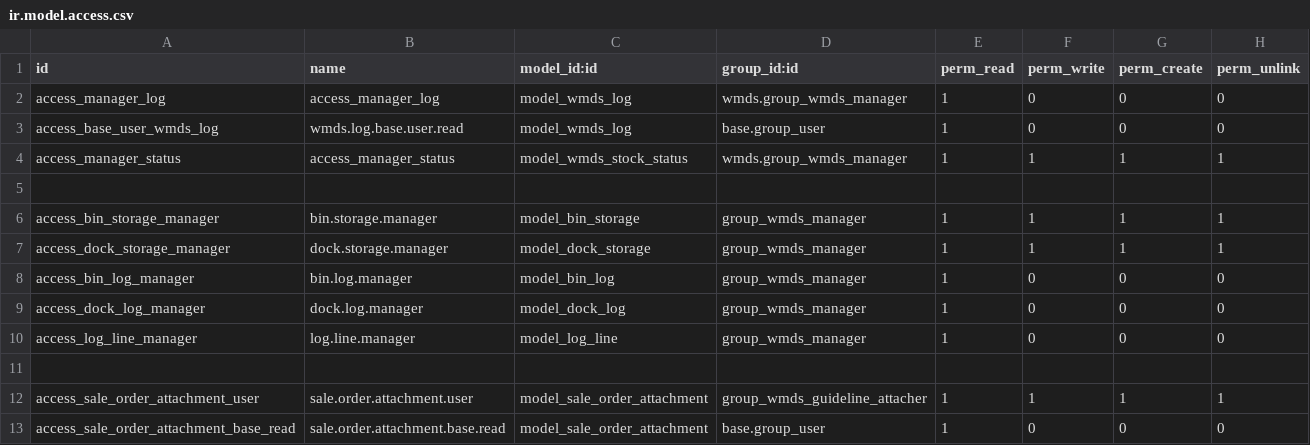
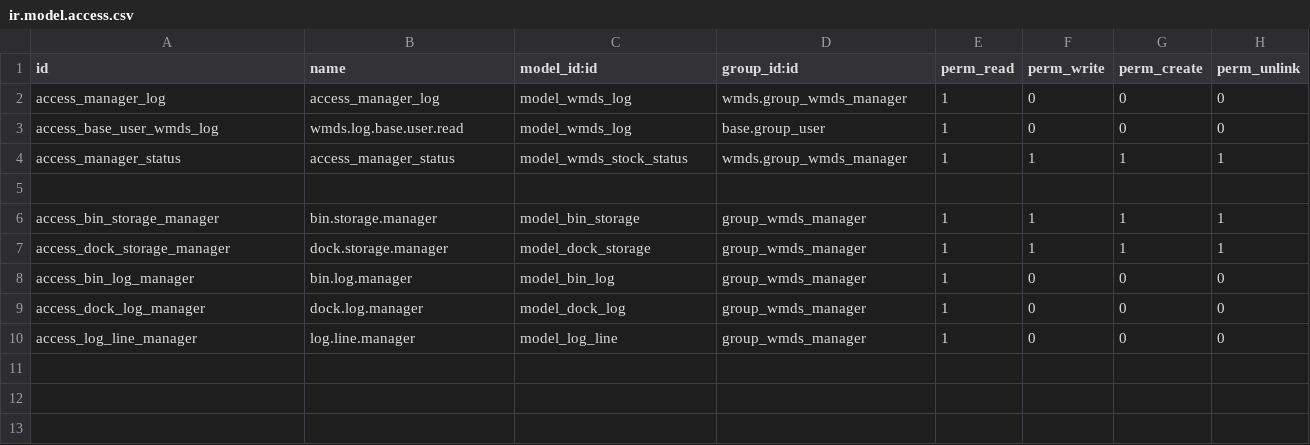
Before and after one commit to wonderbrands/WMDs, a CSV file: security/ir.model.access.csv, drawn as a sheet; the diff names each change by its address in the sheet, - before the commit and + after, or states it on an @@ line.

Commit message:
feat: removed attachment fields, added packer component

```diff
--- a/security/ir.model.access.csv
+++ b/security/ir.model.access.csv
-row 11: (empty)
-row 12: access_sale_order_attachment_user | sale.order.attachment.user | model_sale_order_attachment | group_wmds_guideline_attacher | 1 | 1 | 1 | 1
-row 13: access_sale_order_attachment_base_read | sale.order.attachment.base.read | model_sale_order_attachment | base.group_user | 1 | 0 | 0 | 0
```
Also changed, not shown: 7 other files.
